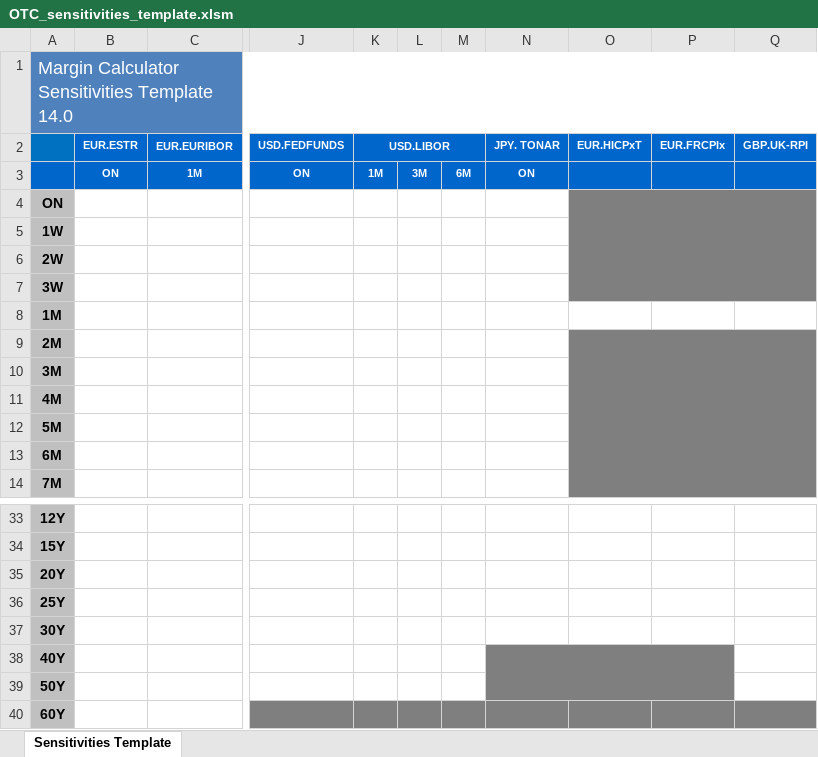
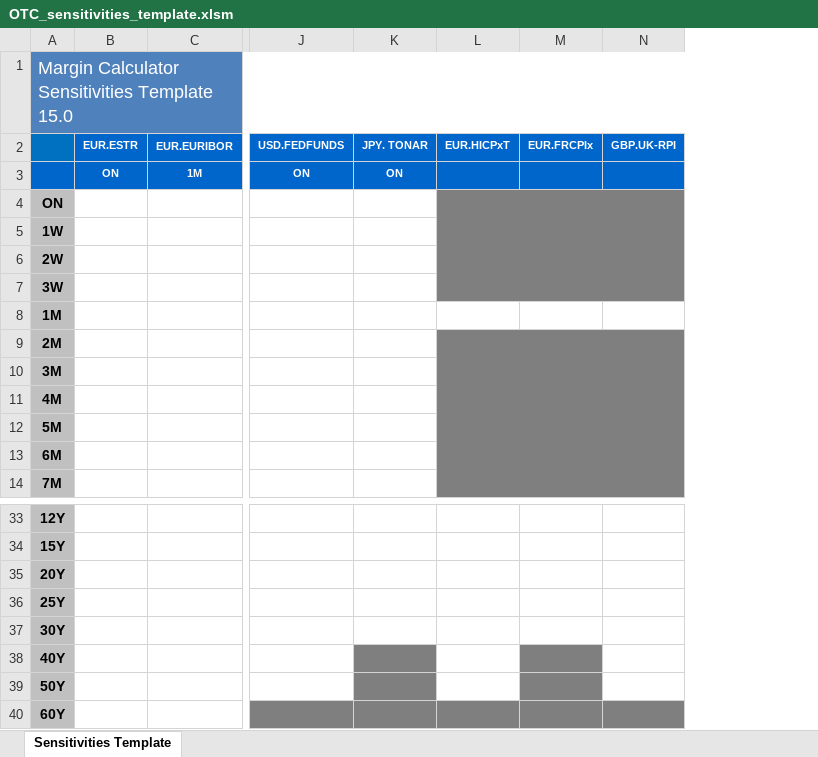
Before and after one commit to Deutsche-Boerse-Risk/CloudPrismaMarginEstimator, an Excel workbook: templates/otc-dev/OTC_sensitivities_template.xlsm, sheet Sensitivities Template, drawn as a sheet; only a part is shown, gaps mark what is left out; values as stored, in another font and other column widths than the file's, no borders; charts and pictures and conditional formats not drawn; removed rows and columns are numbered as before the commit, all else as after; the diff names each change by its address in the sheet, - before the commit and + after, or states it on an @@ line.

```diff
--- a/templates/otc-dev/OTC_sensitivities_template.xlsm (sheet Sensitivities Template)
+++ b/templates/otc-dev/OTC_sensitivities_template.xlsm (sheet Sensitivities Template)
-column K (USD.LIBOR), row 3: 1M
-column L, row 3: 3M
-column M, row 3: 6M
-A1: Margin Calculator Sensitivities Template 14.0
+A1: Margin Calculator Sensitivities Template 15.0
-N38:P39 merged
-L38:L39 fill: #7F7F7F
+L38:L39 fill: none
```
Also changed, not shown: charts or pictures, templates/otc-dev/OTC_template_description.xlsm, 1 other file.
